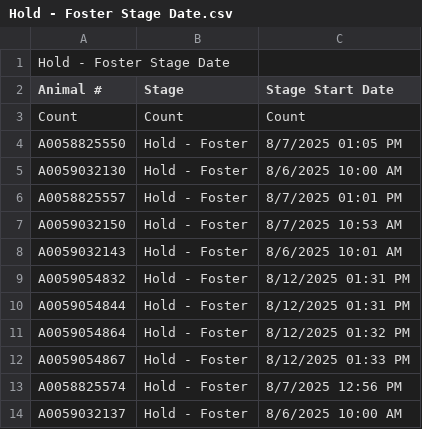
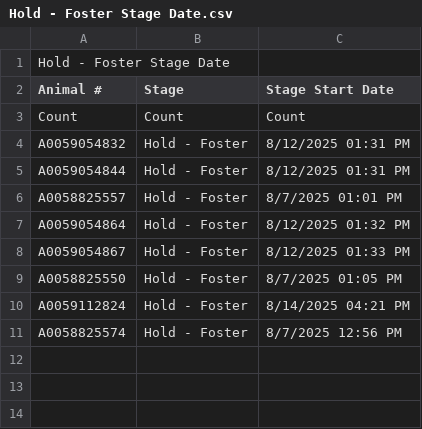
Before and after one commit to zsprowls/SPCAAutomation, a CSV file: __Load Files Go Here__/Hold - Foster Stage Date.csv, drawn as a sheet.

```diff
--- a/__Load Files Go Here__/Hold - Foster Stage Date.csv
+++ b/__Load Files Go Here__/Hold - Foster Stage Date.csv
@@ -3,12 +3,9 @@
 "Count","Count","Count"
-"A0058825550","Hold - Foster","8/7/2025 01:05 PM"
-"A0059032130","Hold - Foster","8/6/2025 10:00 AM"
-"A0058825557","Hold - Foster","8/7/2025 01:01 PM"
-"A0059032150","Hold - Foster","8/7/2025 10:53 AM"
-"A0059032143","Hold - Foster","8/6/2025 10:01 AM"
 "A0059054832","Hold - Foster","8/12/2025 01:31 PM"
 "A0059054844","Hold - Foster","8/12/2025 01:31 PM"
+"A0058825557","Hold - Foster","8/7/2025 01:01 PM"
 "A0059054864","Hold - Foster","8/12/2025 01:32 PM"
 "A0059054867","Hold - Foster","8/12/2025 01:33 PM"
+"A0058825550","Hold - Foster","8/7/2025 01:05 PM"
+"A0059112824","Hold - Foster","8/14/2025 04:21 PM"
 "A0058825574","Hold - Foster","8/7/2025 12:56 PM"
-"A0059032137","Hold - Foster","8/6/2025 10:00 AM"
```
Also changed, not shown: __Load Files Go Here__/AnimalIntake.csv, __Load Files Go Here__/AnimalInventory.csv, 5 other files.
